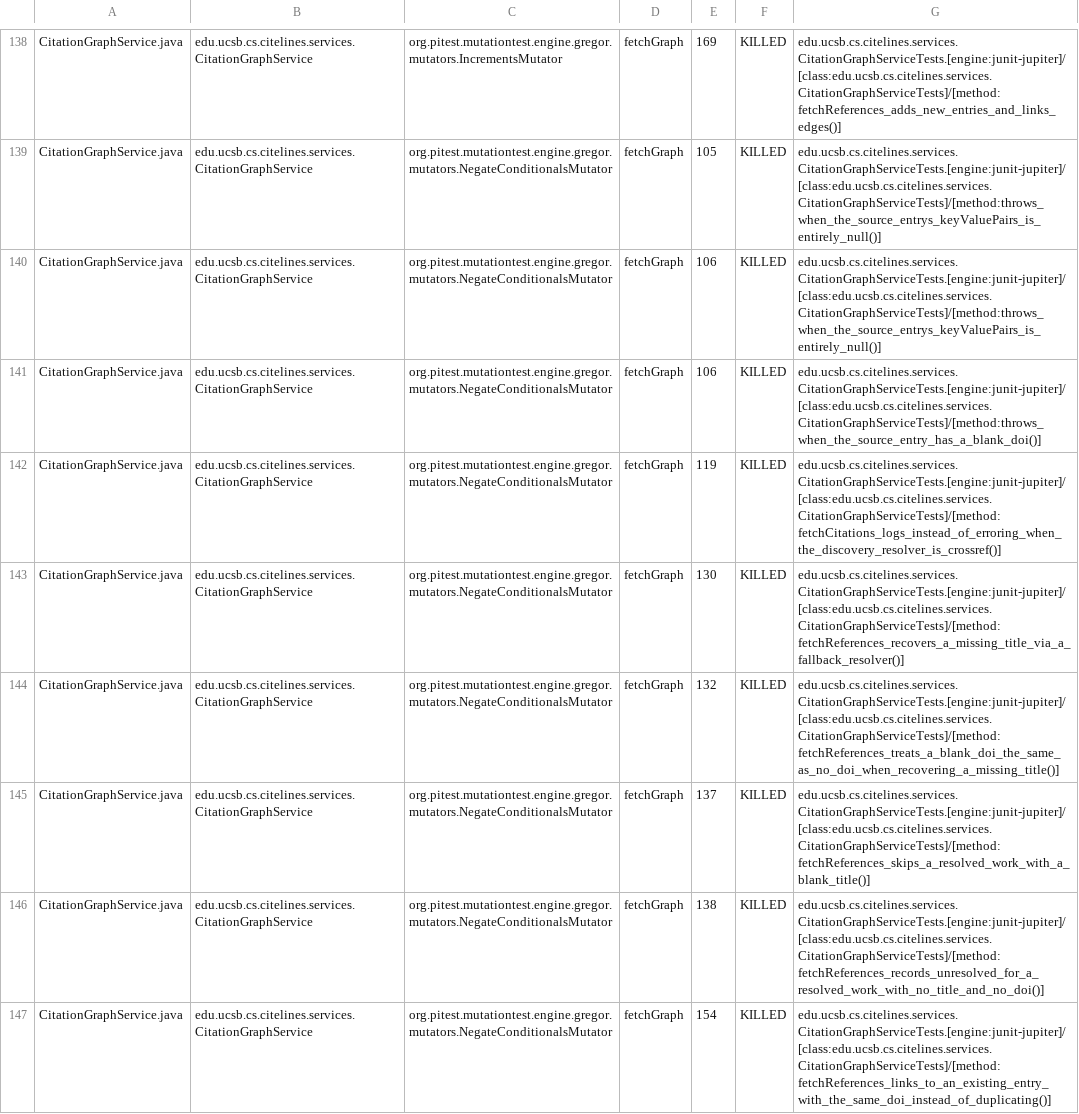
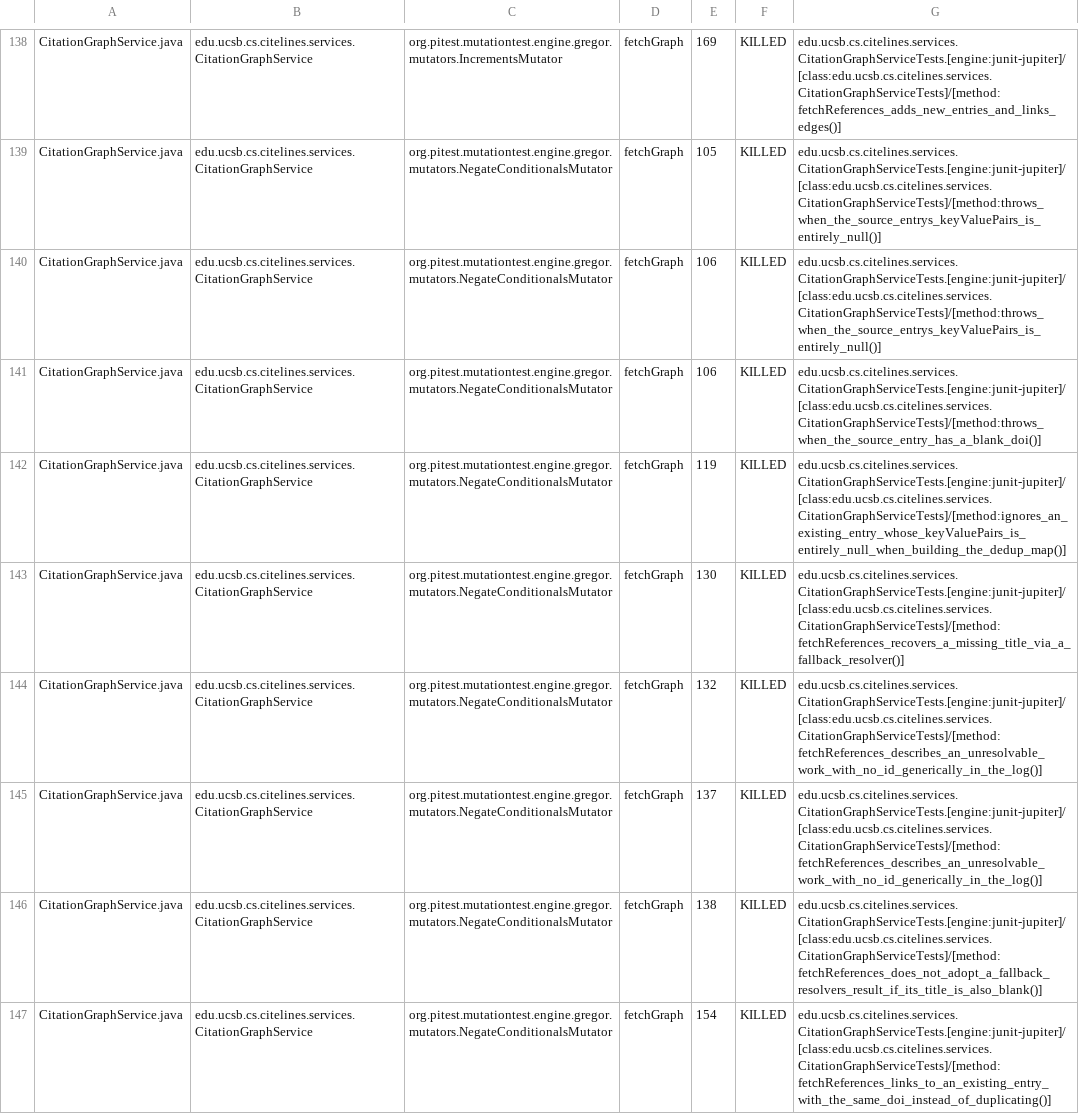
Before and after one commit to ucsb-cs156/proj-citelines, a CSV file: prs/82/pitest/mutations.csv, drawn as a sheet; only a part is shown, gaps mark what is left out; the diff covers the shown part only.

Commit message:
Deploying to gh-pages from @ ucsb-cs156/proj-citelines@7bae00ebb5feba001925f36f9670822895a465f9 🚀

```diff
--- a/prs/82/pitest/mutations.csv
+++ b/prs/82/pitest/mutations.csv
@@ -141,7 +141,7 @@ CitationGraphService.java,edu.ucsb.cs.citelines.services.CitationGraphService,or
 CitationGraphService.java,edu.ucsb.cs.citelines.services.CitationGraphService,org.pitest.mutationtest.engine.gregor.mutators.NegateConditionalsMutator,fetchGraph,106,KILLED,edu.ucsb.cs.citelines.services.CitationGraphServiceTests.[engine:junit-jupiter]/[class:edu.ucsb.cs.citelines.services.CitationGraphServiceTests]/[method:throws_when_the_source_entry_has_a_blank_doi()]
-CitationGraphService.java,edu.ucsb.cs.citelines.services.CitationGraphService,org.pitest.mutationtest.engine.gregor.mutators.NegateConditionalsMutator,fetchGraph,119,KILLED,edu.ucsb.cs.citelines.services.CitationGraphServiceTests.[engine:junit-jupiter]/[class:edu.ucsb.cs.citelines.services.CitationGraphServiceTests]/[method:fetchCitations_logs_instead_of_erroring_when_the_discovery_resolver_is_crossref()]
+CitationGraphService.java,edu.ucsb.cs.citelines.services.CitationGraphService,org.pitest.mutationtest.engine.gregor.mutators.NegateConditionalsMutator,fetchGraph,119,KILLED,edu.ucsb.cs.citelines.services.CitationGraphServiceTests.[engine:junit-jupiter]/[class:edu.ucsb.cs.citelines.services.CitationGraphServiceTests]/[method:ignores_an_existing_entry_whose_keyValuePairs_is_entirely_null_when_building_the_dedup_map()]
 CitationGraphService.java,edu.ucsb.cs.citelines.services.CitationGraphService,org.pitest.mutationtest.engine.gregor.mutators.NegateConditionalsMutator,fetchGraph,130,KILLED,edu.ucsb.cs.citelines.services.CitationGraphServiceTests.[engine:junit-jupiter]/[class:edu.ucsb.cs.citelines.services.CitationGraphServiceTests]/[method:fetchReferences_recovers_a_missing_title_via_a_fallback_resolver()]
-CitationGraphService.java,edu.ucsb.cs.citelines.services.CitationGraphService,org.pitest.mutationtest.engine.gregor.mutators.NegateConditionalsMutator,fetchGraph,132,KILLED,edu.ucsb.cs.citelines.services.CitationGraphServiceTests.[engine:junit-jupiter]/[class:edu.ucsb.cs.citelines.services.CitationGraphServiceTests]/[method:fetchReferences_treats_a_blank_doi_the_same_as_no_doi_when_recovering_a_missing_title()]
-CitationGraphService.java,edu.ucsb.cs.citelines.services.CitationGraphService,org.pitest.mutationtest.engine.gregor.mutators.NegateConditionalsMutator,fetchGraph,137,KILLED,edu.ucsb.cs.citelines.services.CitationGraphServiceTests.[engine:junit-jupiter]/[class:edu.ucsb.cs.citelines.services.CitationGraphServiceTests]/[method:fetchReferences_skips_a_resolved_work_with_a_blank_title()]
-CitationGraphService.java,edu.ucsb.cs.citelines.services.CitationGraphService,org.pitest.mutationtest.engine.gregor.mutators.NegateConditionalsMutator,fetchGraph,138,KILLED,edu.ucsb.cs.citelines.services.CitationGraphServiceTests.[engine:junit-jupiter]/[class:edu.ucsb.cs.citelines.services.CitationGraphServiceTests]/[method:fetchReferences_records_unresolved_for_a_resolved_work_with_no_title_and_no_doi()]
+CitationGraphService.java,edu.ucsb.cs.citelines.services.CitationGraphService,org.pitest.mutationtest.engine.gregor.mutators.NegateConditionalsMutator,fetchGraph,132,KILLED,edu.ucsb.cs.citelines.services.CitationGraphServiceTests.[engine:junit-jupiter]/[class:edu.ucsb.cs.citelines.services.CitationGraphServiceTests]/[method:fetchReferences_describes_an_unresolvable_work_with_no_id_generically_in_the_log()]
+CitationGraphService.java,edu.ucsb.cs.citelines.services.CitationGraphService,org.pitest.mutationtest.engine.gregor.mutators.NegateConditionalsMutator,fetchGraph,137,KILLED,edu.ucsb.cs.citelines.services.CitationGraphServiceTests.[engine:junit-jupiter]/[class:edu.ucsb.cs.citelines.services.CitationGraphServiceTests]/[method:fetchReferences_describes_an_unresolvable_work_with_no_id_generically_in_the_log()]
+CitationGraphService.java,edu.ucsb.cs.citelines.services.CitationGraphService,org.pitest.mutationtest.engine.gregor.mutators.NegateConditionalsMutator,fetchGraph,138,KILLED,edu.ucsb.cs.citelines.services.CitationGraphServiceTests.[engine:junit-jupiter]/[class:edu.ucsb.cs.citelines.services.CitationGraphServiceTests]/[method:fetchReferences_does_not_adopt_a_fallback_resolvers_result_if_its_title_is_also_blank()]
 CitationGraphService.java,edu.ucsb.cs.citelines.services.CitationGraphService,org.pitest.mutationtest.engine.gregor.mutators.NegateConditionalsMutator,fetchGraph,154,KILLED,edu.ucsb.cs.citelines.services.CitationGraphServiceTests.[engine:junit-jupiter]/[class:edu.ucsb.cs.citelines.services.CitationGraphServiceTests]/[method:fetchReferences_links_to_an_existing_entry_with_the_same_doi_instead_of_duplicating()]
```
Also changed, not shown: 98 edited cells elsewhere in this file, 53 other files.
